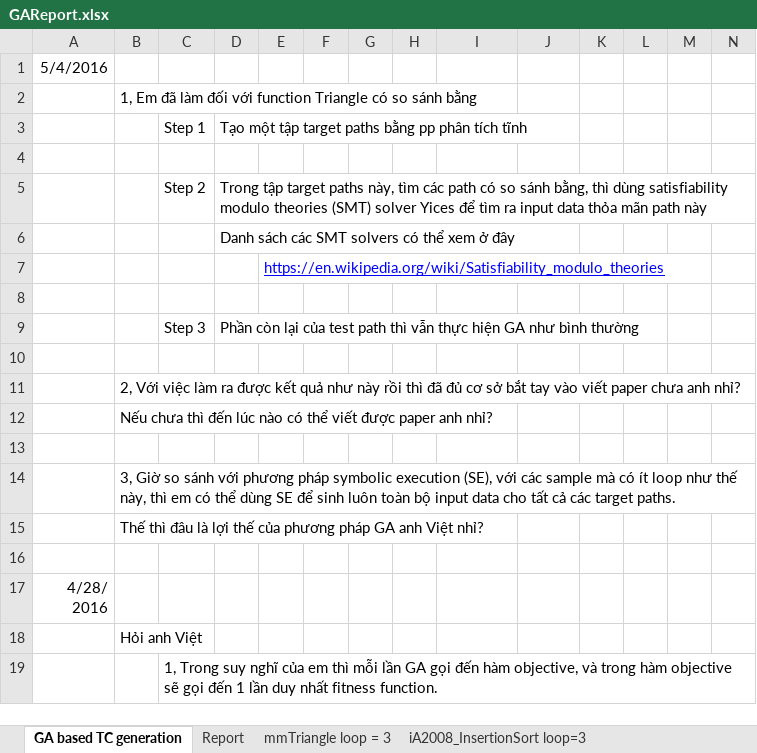
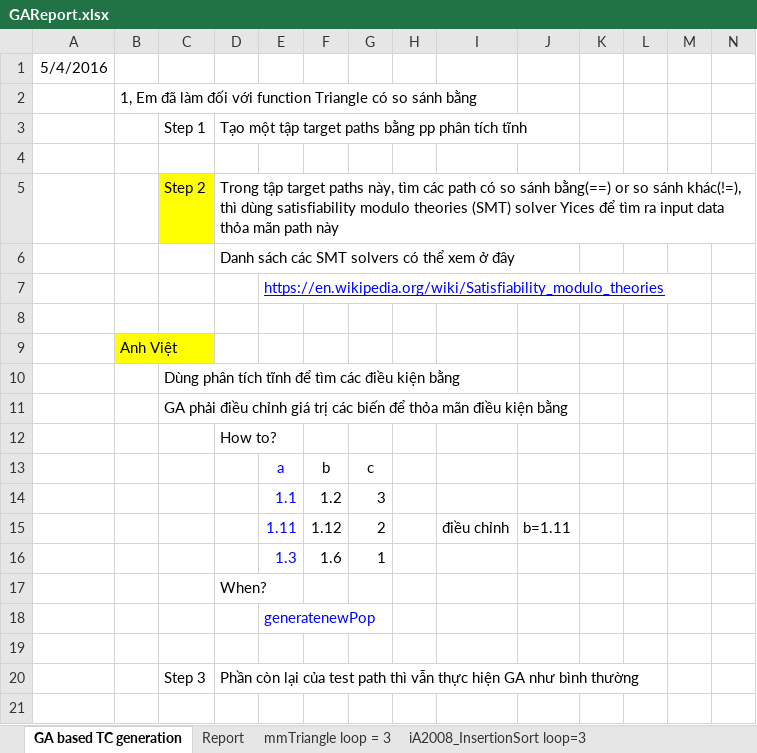
Before and after one commit to dinhngocthi/GAsource, an Excel workbook: src/report/GAReport.xlsx, sheet GA based TC generation, drawn as a sheet; only a part is shown; the shorter side is filled out with more unchanged rows; values as stored, in another font and other column widths than the file's, no borders; rows hold the shown columns only; the diff names each change by its address in the sheet, - before the commit and + after, or states it on an @@ line.

```diff
--- a/src/report/GAReport.xlsx (sheet GA based TC generation)
+++ b/src/report/GAReport.xlsx (sheet GA based TC generation)
-C5 fill: none
+C5 fill: #FFFF00
-D5: …so sánh bằng, thì dùng…
+D5: …so sánh bằng(==) or so sánh khác(!=), thì dùng…
+row 8: (empty)
+row 9:  | Anh Việt
+row 10:  |  | Dùng phân tích tĩnh để tìm các điều kiện bằng
+row 11:  |  | GA phải điều chỉnh giá trị các biến để thỏa mãn điều kiện bằng
+row 12:  |  |  | How to?
+row 13:  |  |  |  | a | b | c
+row 14:  |  |  |  | 1.1 | 1.2 | 3
+row 15:  |  |  |  | 1.11 | 1.12 | 2 |  | điều chỉnh | b=1.11
+row 16:  |  |  |  | 1.3 | 1.6 | 1
+row 17:  |  |  | When?
+row 18:  |  |  |  | generatenewPop
```
Also changed, not shown: 1 other file.
